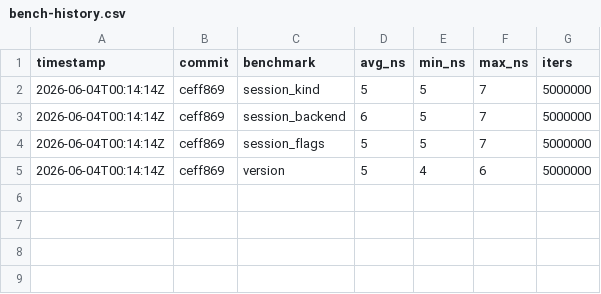
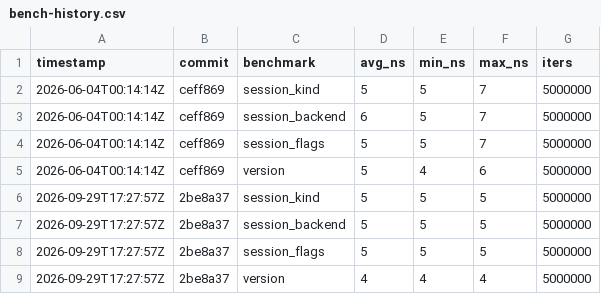
Before and after one commit to MacCracken/yantra, a CSV file: bench-history.csv, drawn as a sheet.

```diff
--- a/bench-history.csv
+++ b/bench-history.csv
@@ -5 +5,5 @@ timestamp,commit,benchmark,avg_ns,min_ns,max_ns,iters
 2026-06-04T00:14:14Z,ceff869,version,5,4,6,5000000
+2026-09-29T17:27:57Z,2be8a37,session_kind,5,5,5,5000000
+2026-09-29T17:27:57Z,2be8a37,session_backend,5,5,5,5000000
+2026-09-29T17:27:57Z,2be8a37,session_flags,5,5,5,5000000
+2026-09-29T17:27:57Z,2be8a37,version,4,4,4,5000000
```
Also changed, not shown: 1 other file.
